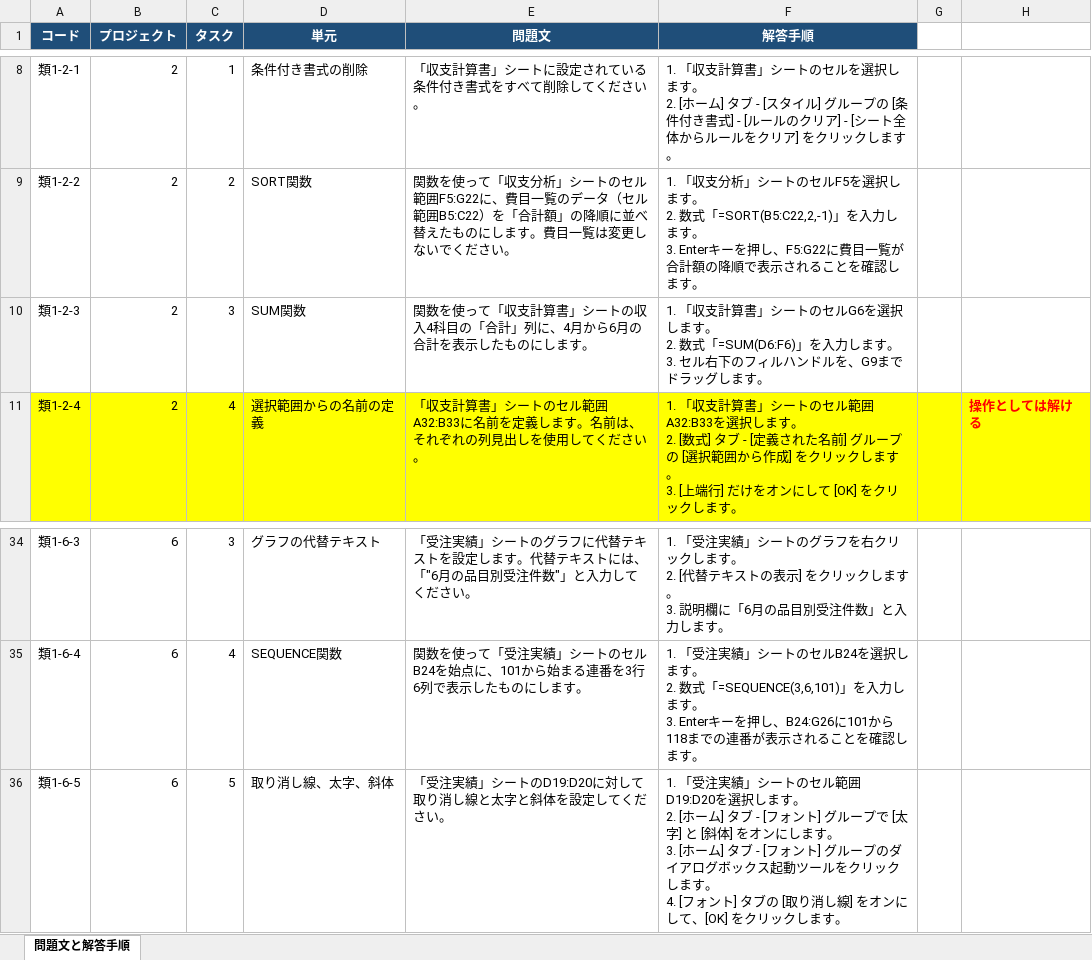
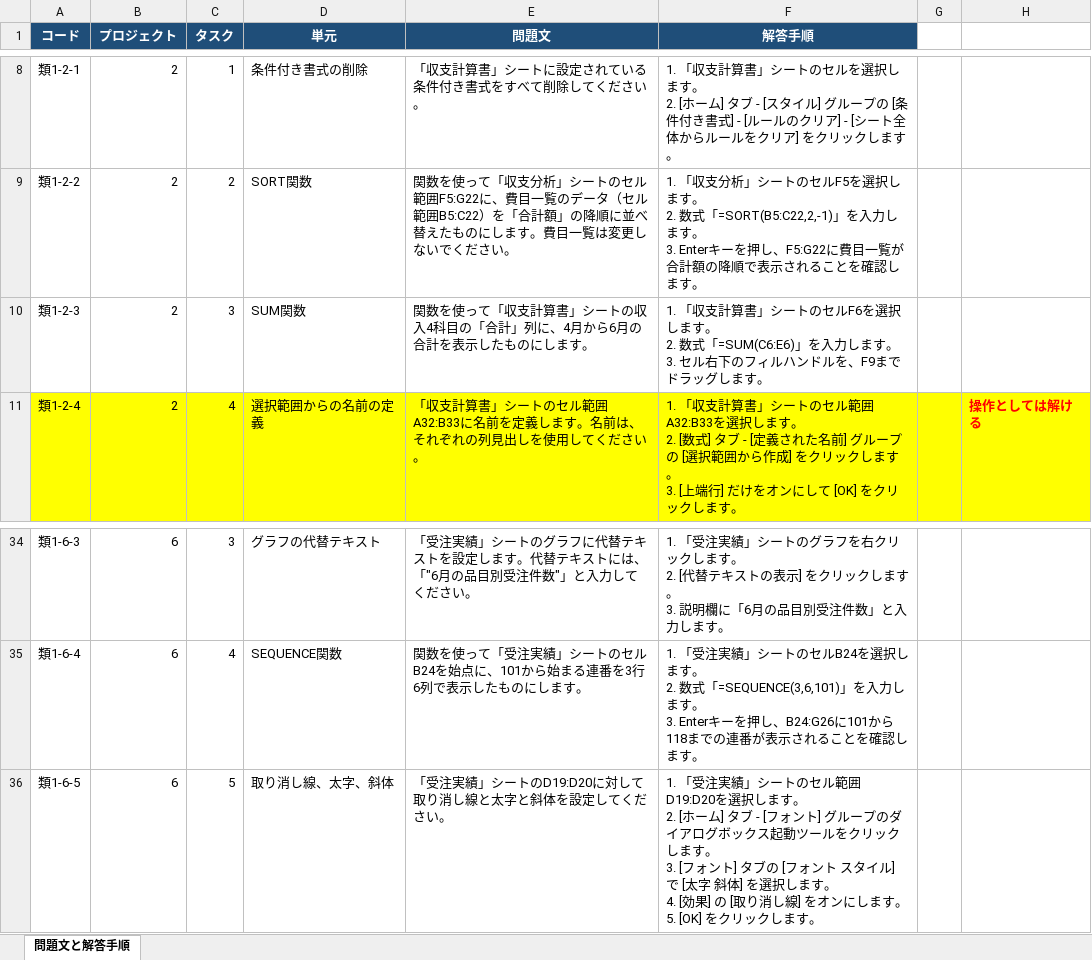
Before and after one commit to haratakeru-crypto/Mosapp, an Excel workbook: MOSapp/mos_xaml_app/References/Excel類題_問題文と解答手順.xlsx, sheet 問題文と解答手順, drawn as a sheet; only a part is shown, gaps mark what is left out; values as stored, in another font and other column widths than the file's, no borders; ↵ is a line break in a cell; the diff names each change by its address in the sheet, - before the commit and + after, or states it on an @@ line.

```diff
--- a/MOSapp/mos_xaml_app/References/Excel類題_問題文と解答手順.xlsx (sheet 問題文と解答手順)
+++ b/MOSapp/mos_xaml_app/References/Excel類題_問題文と解答手順.xlsx (sheet 問題文と解答手順)
-F10 (解答手順): …トのセルG6を選択します。 ↵ 2. 数式「=SUM(D6:F6)」を入力します。 ↵ 3. セル右下のフィルハンドルを、G9までドラ…
+F10 (解答手順): …トのセルF6を選択します。 ↵ 2. 数式「=SUM(C6:E6)」を入力します。 ↵ 3. セル右下のフィルハンドルを、F9までドラ…
-F36 (解答手順): …グループで [太字] と [斜体] をオンにします。 ↵ 3. [ホーム] タブ - [フォント] グループのダイアログボックス起動ツールをクリックします。 ↵ 4. [フォント] タブの [取り消し線] をオンにして、[OK] をクリ…
+F36 (解答手順): …グループのダイアログボックス起動ツールをクリックします。 ↵ 3. [フォント] タブの [フォント スタイル] で [太字 斜体] を選択します。 ↵ 4. [効果] の [取り消し線] をオンにします。 ↵ 5. [OK] をクリ…
```
Also changed, not shown: 1 other file.
